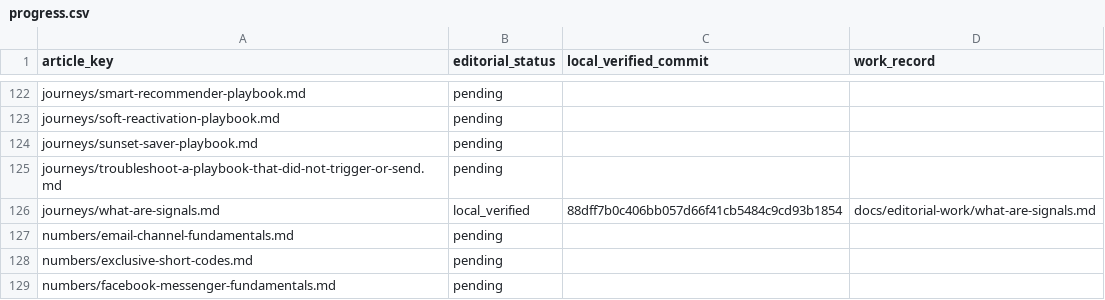
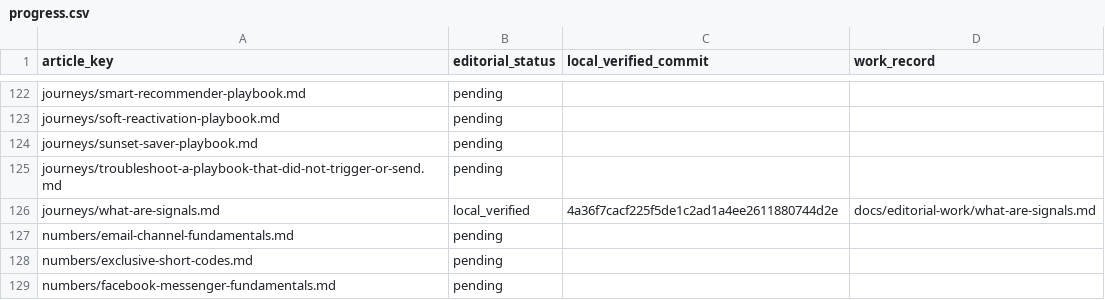
Before and after one commit to hellotext/help, a CSV file: docs/editorial-work/progress.csv, drawn as a sheet; only a part is shown, gaps mark what is left out.

```diff
--- a/docs/editorial-work/progress.csv
+++ b/docs/editorial-work/progress.csv
@@ -125,3 +125,3 @@ journeys/sunset-saver-playbook.md,pending,,
 journeys/troubleshoot-a-playbook-that-did-not-trigger-or-send.md,pending,,
-journeys/what-are-signals.md,local_verified,88dff7b0c406bb057d66f41cb5484c9cd93b1854,docs/editorial-work/what-are-signals.md
+journeys/what-are-signals.md,local_verified,4a36f7cacf225f5de1c2ad1a4ee2611880744d2e,docs/editorial-work/what-are-signals.md
 numbers/email-channel-fundamentals.md,pending,,
```
Also changed, not shown: 1 other file.
